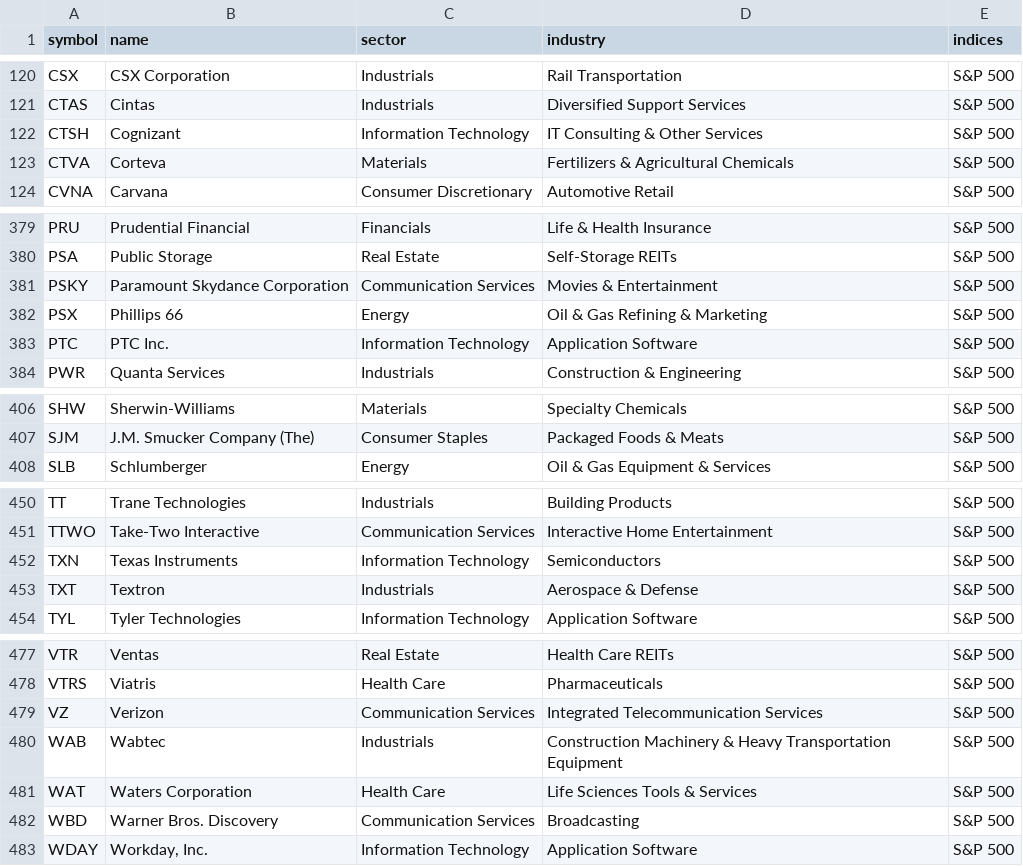
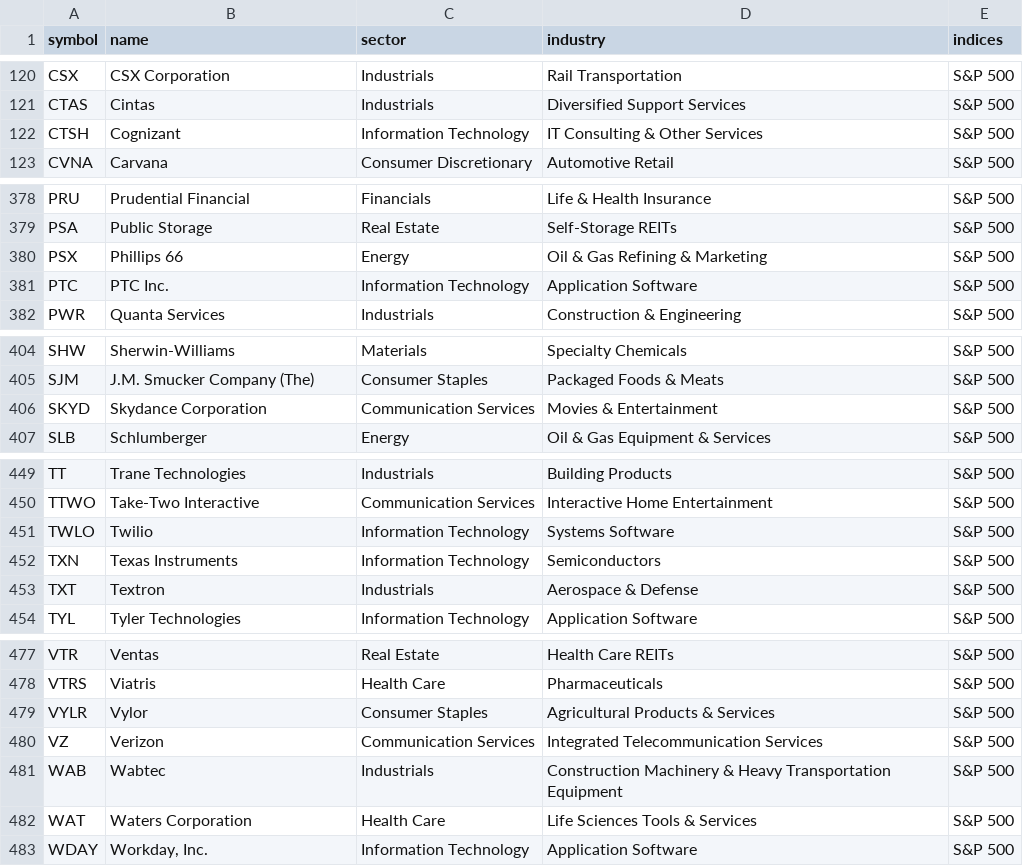
Before and after one commit to LuisP11127/Acciones-Bursatiles, a CSV file: data/universe/universe.csv, drawn as a sheet; only a part is shown, gaps mark what is left out.

```diff
--- a/data/universe/universe.csv
+++ b/data/universe/universe.csv
@@ -122,3 +122,2 @@ CTAS,Cintas,Industrials,Diversified Support Services,S&P 500
 CTSH,Cognizant,Information Technology,IT Consulting & Other Services,S&P 500
-CTVA,Corteva,Materials,Fertilizers & Agricultural Chemicals,S&P 500
 CVNA,Carvana,Consumer Discretionary,Automotive Retail,S&P 500
@@ -380,3 +379,2 @@ PRU,Prudential Financial,Financials,Life & Health Insurance,S&P 500
 PSA,Public Storage,Real Estate,Self-Storage REITs,S&P 500
-PSKY,Paramount Skydance Corporation,Communication Services,Movies & Entertainment,S&P 500
 PSX,Phillips 66,Energy,Oil & Gas Refining & Marketing,S&P 500
@@ -407,2 +405,3 @@ SHW,Sherwin-Williams,Materials,Specialty Chemicals,S&P 500
 SJM,J.M. Smucker Company (The),Consumer Staples,Packaged Foods & Meats,S&P 500
+SKYD,Skydance Corporation,Communication Services,Movies & Entertainment,S&P 500
 SLB,Schlumberger,Energy,Oil & Gas Equipment & Services,S&P 500
@@ -451,2 +450,3 @@ TT,Trane Technologies,Industrials,Building Products,S&P 500
 TTWO,Take-Two Interactive,Communication Services,Interactive Home Entertainment,S&P 500
+TWLO,Twilio,Information Technology,Systems Software,S&P 500
 TXN,Texas Instruments,Information Technology,Semiconductors,S&P 500
@@ -478,2 +478,3 @@ VTR,Ventas,Real Estate,Health Care REITs,S&P 500
 VTRS,Viatris,Health Care,Pharmaceuticals,S&P 500
+VYLR,Vylor,Consumer Staples,Agricultural Products & Services,S&P 500
 VZ,Verizon,Communication Services,Integrated Telecommunication Services,S&P 500
@@ -481,3 +482,2 @@ WAB,Wabtec,Industrials,Construction Machinery & Heavy Transportation Equipment,S
 WAT,Waters Corporation,Health Care,Life Sciences Tools & Services,S&P 500
-WBD,Warner Bros. Discovery,Communication Services,Broadcasting,S&P 500
 WDAY,"Workday, Inc.",Information Technology,Application Software,S&P 500
```
Also changed, not shown: 10 other files.
